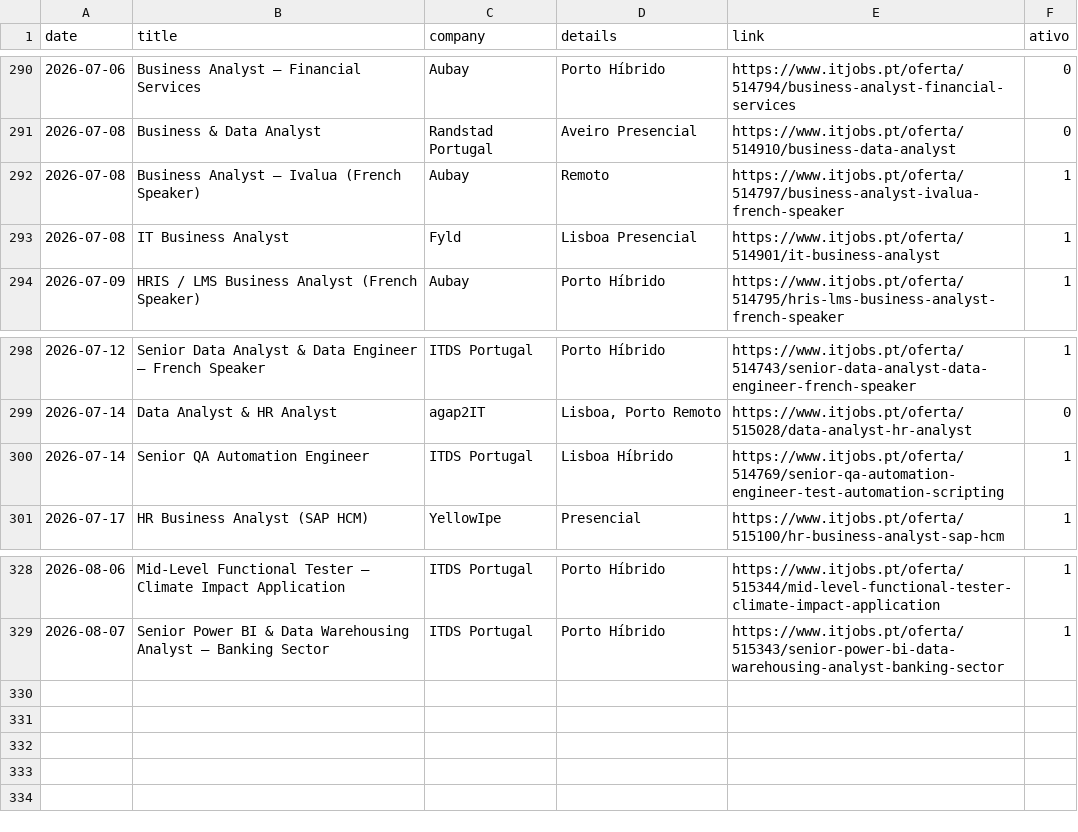
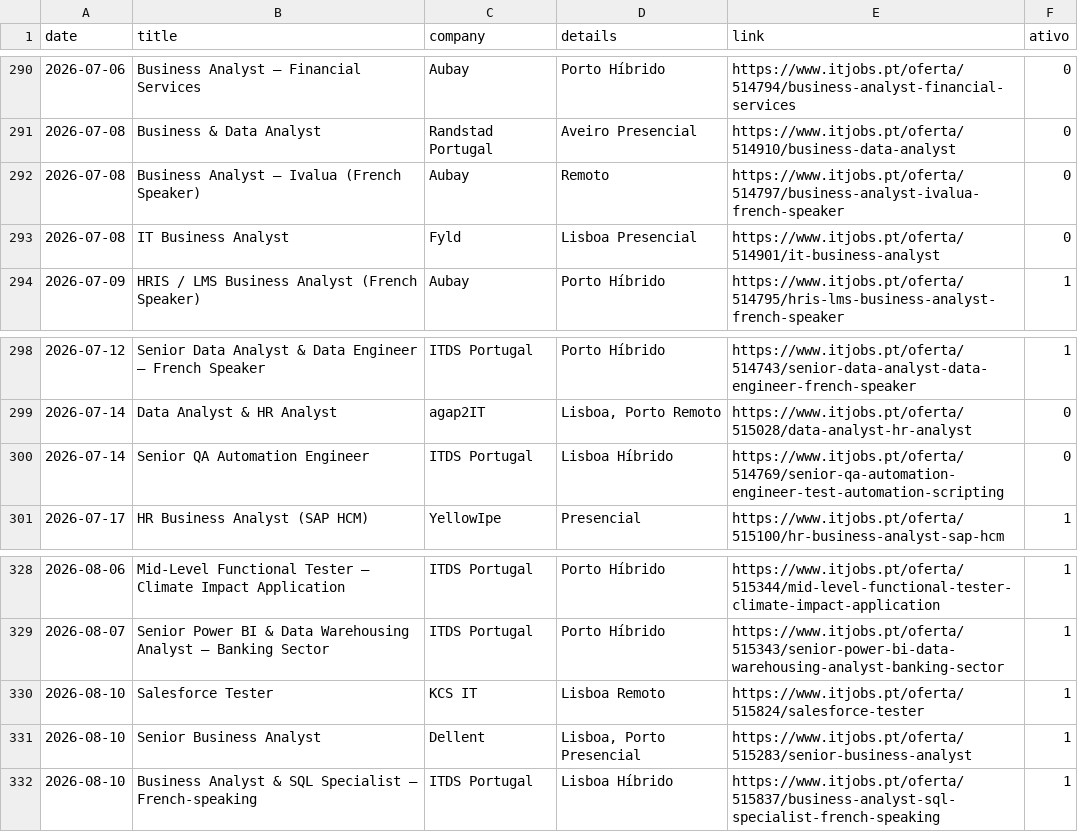
Before and after one commit to E-man85/itjobs-data-automation, a CSV file: itjobs_data_analyst.csv, drawn as a sheet; only a part is shown, gaps mark what is left out.

```diff
--- a/itjobs_data_analyst.csv
+++ b/itjobs_data_analyst.csv
@@ -291,4 +291,4 @@
 2026-07-08,Business & Data Analyst,Randstad Portugal,Aveiro Presencial,https://www.itjobs.pt/oferta/514910/business-data-analyst,0
-2026-07-08,Business Analyst – Ivalua (French Speaker),Aubay,Remoto,https://www.itjobs.pt/oferta/514797/business-analyst-ivalua-french-speaker,1
-2026-07-08,IT Business Analyst,Fyld,Lisboa Presencial,https://www.itjobs.pt/oferta/514901/it-business-analyst,1
+2026-07-08,Business Analyst – Ivalua (French Speaker),Aubay,Remoto,https://www.itjobs.pt/oferta/514797/business-analyst-ivalua-french-speaker,0
+2026-07-08,IT Business Analyst,Fyld,Lisboa Presencial,https://www.itjobs.pt/oferta/514901/it-business-analyst,0
 2026-07-09,HRIS / LMS Business Analyst (French Speaker),Aubay,Porto Híbrido,https://www.itjobs.pt/oferta/514795/hris-lms-business-analyst-french-speaker,1
@@ -299,3 +299,3 @@
 2026-07-14,Data Analyst & HR Analyst,agap2IT,"Lisboa, Porto Remoto",https://www.itjobs.pt/oferta/515028/data-analyst-hr-analyst,0
-2026-07-14,Senior QA Automation Engineer,ITDS Portugal,Lisboa Híbrido,https://www.itjobs.pt/oferta/514769/senior-qa-automation-engineer-test-automation-scripting,1
+2026-07-14,Senior QA Automation Engineer,ITDS Portugal,Lisboa Híbrido,https://www.itjobs.pt/oferta/514769/senior-qa-automation-engineer-test-automation-scripting,0
 2026-07-17,HR Business Analyst (SAP HCM),YellowIpe,Presencial,https://www.itjobs.pt/oferta/515100/hr-business-analyst-sap-hcm,1
@@ -329 +329,4 @@
 2026-08-07,Senior Power BI & Data Warehousing Analyst – Banking Sector,ITDS Portugal,Porto Híbrido,https://www.itjobs.pt/oferta/515343/senior-power-bi-data-warehousing-analyst-banking-sector,1
+2026-08-10,Salesforce Tester,KCS IT,Lisboa Remoto,https://www.itjobs.pt/oferta/515824/salesforce-tester,1
+2026-08-10,Senior Business Analyst,Dellent,"Lisboa, Porto Presencial",https://www.itjobs.pt/oferta/515283/senior-business-analyst,1
+2026-08-10,Business Analyst & SQL Specialist – French-speaking,ITDS Portugal,Lisboa Híbrido,https://www.itjobs.pt/oferta/515837/business-analyst-sql-specialist-french-speaking,1
```
